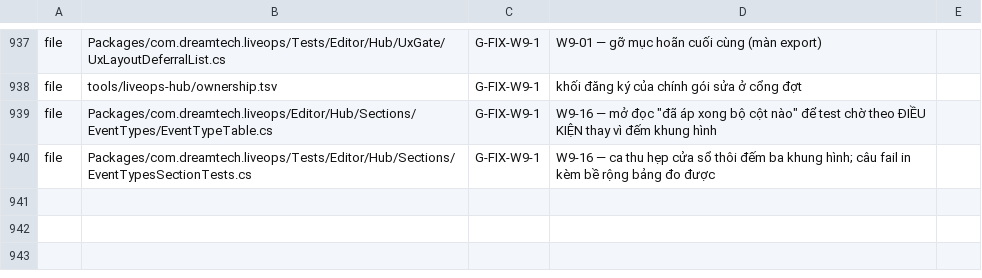
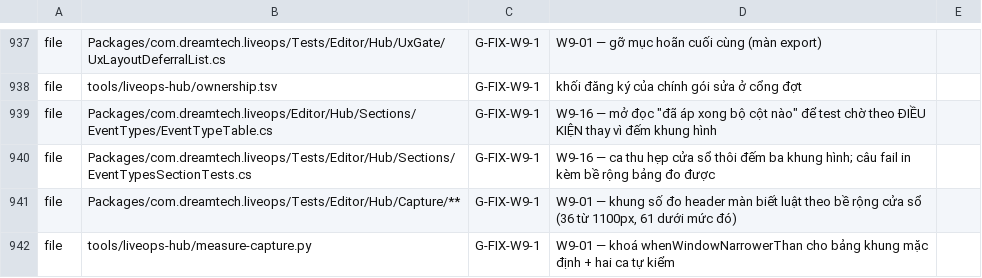
Before and after one commit to TeamAcMong/unity-liveops, a TSV file: tools/liveops-hub/ownership.tsv, drawn as a sheet; only a part is shown, gaps mark what is left out; the diff names each change by its address in the sheet, - before the commit and + after, or states it on an @@ line.

```diff
--- a/tools/liveops-hub/ownership.tsv
+++ b/tools/liveops-hub/ownership.tsv
+row 941: file | Packages/com.dreamtech.liveops/Tests/Editor/Hub/Capture/** | G-FIX-W9-1 | W9-01 — khung số đo header màn biết luật theo bề rộng cửa sổ (36 từ 1100px, 61 dưới mức đó)
+row 942: file | tools/liveops-hub/measure-capture.py | G-FIX-W9-1 | W9-01 — khoá whenWindowNarrowerThan cho bảng khung mặc định + hai ca tự kiểm
```
Also changed, not shown: 5 other files.
